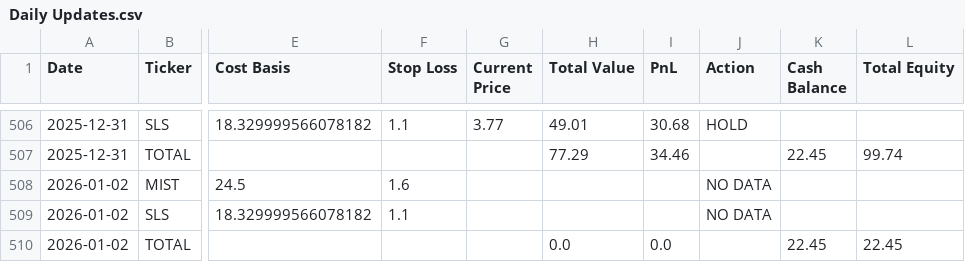
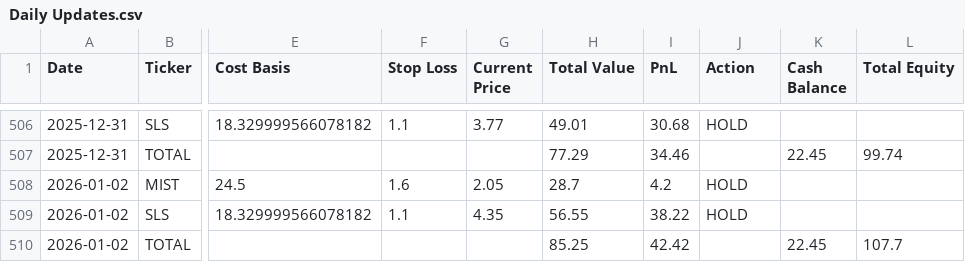
Before and after one commit to rpatil524/ChatGPT-Micro-Cap-Experiment, a CSV file: Scripts and CSV Files/Daily Updates.csv, drawn as a sheet; only a part is shown, gaps mark what is left out; the diff names each change by its address in the sheet, - before the commit and + after, or states it on an @@ line.

```diff
--- a/Scripts and CSV Files/Daily Updates.csv
+++ b/Scripts and CSV Files/Daily Updates.csv
-G508 (Current Price): (empty)
+G508 (Current Price): 2.05
-H508 (Total Value): (empty)
+H508 (Total Value): 28.7
-I508 (PnL): (empty)
+I508 (PnL): 4.2
-J508:J509 (Action): NO DATA
+J508:J509 (Action): HOLD
-G509 (Current Price): (empty)
+G509 (Current Price): 4.35
-H509 (Total Value): (empty)
+H509 (Total Value): 56.55
-I509 (PnL): (empty)
+I509 (PnL): 38.22
-H510 (Total Value): 0.0
+H510 (Total Value): 85.25
-I510 (PnL): 0.0
+I510 (PnL): 42.42
-L510 (Total Equity): 22.45
+L510 (Total Equity): 107.7
```
Also changed, not shown: 1 other file.
